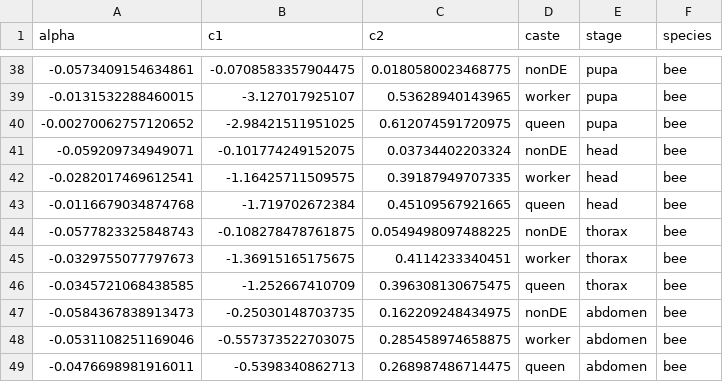
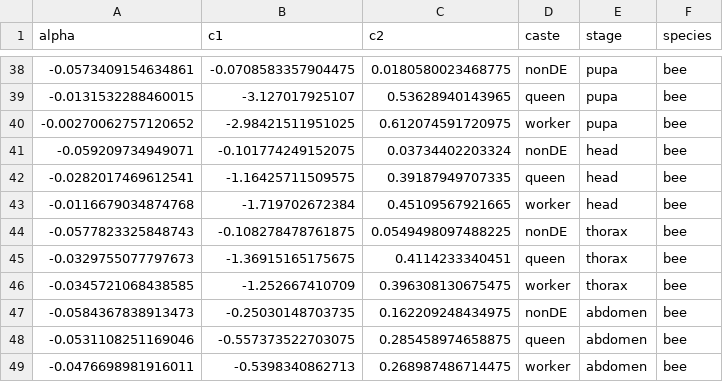
Before and after one commit to warnerm/devnetwork, a CSV file: results/collectedAlpha.csv, drawn as a sheet; only a part is shown, gaps mark what is left out; the diff covers the shown part only.

```diff
--- a/results/collectedAlpha.csv
+++ b/results/collectedAlpha.csv
@@ -38,12 +38,12 @@
 -0.0573409154634861,-0.0708583357904475,0.0180580023468775,"nonDE","pupa","bee"
--0.0131532288460015,-3.127017925107,0.53628940143965,"worker","pupa","bee"
--0.00270062757120652,-2.98421511951025,0.612074591720975,"queen","pupa","bee"
+-0.0131532288460015,-3.127017925107,0.53628940143965,"queen","pupa","bee"
+-0.00270062757120652,-2.98421511951025,0.612074591720975,"worker","pupa","bee"
 -0.059209734949071,-0.101774249152075,0.03734402203324,"nonDE","head","bee"
--0.0282017469612541,-1.16425711509575,0.39187949707335,"worker","head","bee"
--0.0116679034874768,-1.719702672384,0.45109567921665,"queen","head","bee"
+-0.0282017469612541,-1.16425711509575,0.39187949707335,"queen","head","bee"
+-0.0116679034874768,-1.719702672384,0.45109567921665,"worker","head","bee"
 -0.0577823325848743,-0.108278478761875,0.0549498097488225,"nonDE","thorax","bee"
--0.0329755077797673,-1.36915165175675,0.4114233340451,"worker","thorax","bee"
--0.0345721068438585,-1.252667410709,0.396308130675475,"queen","thorax","bee"
+-0.0329755077797673,-1.36915165175675,0.4114233340451,"queen","thorax","bee"
+-0.0345721068438585,-1.252667410709,0.396308130675475,"worker","thorax","bee"
 -0.0584367838913473,-0.25030148703735,0.162209248434975,"nonDE","abdomen","bee"
--0.0531108251169046,-0.557373522703075,0.285458974658875,"worker","abdomen","bee"
--0.0476698981916011,-0.5398340862713,0.268987486714475,"queen","abdomen","bee"
+-0.0531108251169046,-0.557373522703075,0.285458974658875,"queen","abdomen","bee"
+-0.0476698981916011,-0.5398340862713,0.268987486714475,"worker","abdomen","bee"
```
Also changed, not shown: 2 added rows, 2 removed rows, 8 moved rows and 6 edited cells elsewhere in this file, 5 other files.
